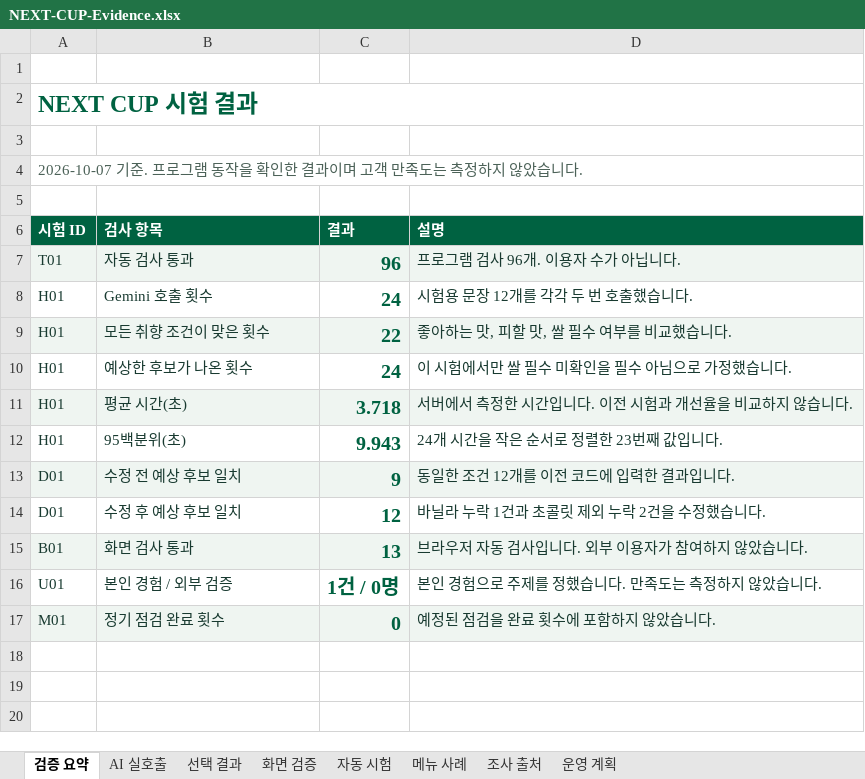
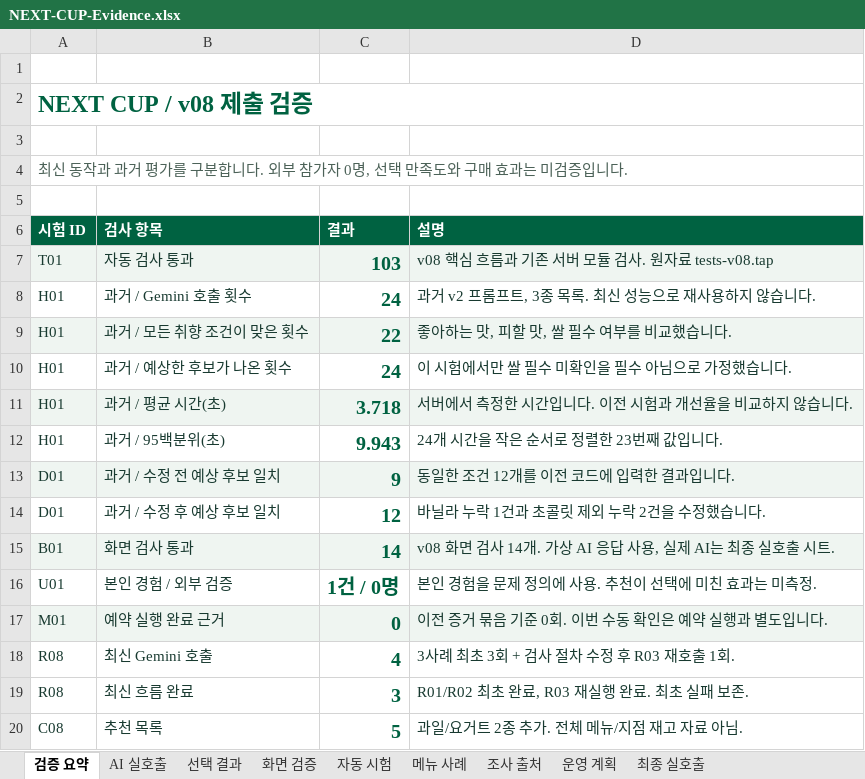
Before and after one commit to jhheo51-arch/next-cup-ai-portfolio, an Excel workbook: submission/NEXT-CUP-Evidence.xlsx, sheet 검증 요약, drawn as a sheet; values as stored, in another font and other column widths than the file's, no borders; the diff names each change by its address in the sheet, - before the commit and + after, or states it on an @@ line.

```diff
--- a/submission/NEXT-CUP-Evidence.xlsx (sheet 검증 요약)
+++ b/submission/NEXT-CUP-Evidence.xlsx (sheet 검증 요약)
+sheet tab: 최종 실호출
-A2 (시험 ID): NEXT CUP 시험 결과
+A2 (시험 ID): NEXT CUP / v08 제출 검증
-A4 (시험 ID): 2026-10-07 기준. 프로그램 동작을 확인한 결과이며 고객 만족도는 측정하지 않았습니다.
+A4 (시험 ID): 최신 동작과 과거 평가를 구분합니다. 외부 참가자 0명, 선택 만족도와 구매 효과는 미검증입니다.
-C7 (결과): 96
+C7 (결과): 103
-D7 (설명): 프로그램 검사 96개. 이용자 수가 아닙니다.
+D7 (설명): v08 핵심 흐름과 기존 서버 모듈 검사. 원자료 tests-v08.tap
-B8 (검사 항목): Gemini 호출 횟수
+B8 (검사 항목): 과거 / Gemini 호출 횟수
-D8 (설명): 시험용 문장 12개를 각각 두 번 호출했습니다.
+D8 (설명): 과거 v2 프롬프트, 3종 목록. 최신 성능으로 재사용하지 않습니다.
-B9 (검사 항목): 모든 취향 조건이 맞은 횟수
+B9 (검사 항목): 과거 / 모든 취향 조건이 맞은 횟수
-B10 (검사 항목): 예상한 후보가 나온 횟수
+B10 (검사 항목): 과거 / 예상한 후보가 나온 횟수
-B11 (검사 항목): 평균 시간(초)
+B11 (검사 항목): 과거 / 평균 시간(초)
-B12 (검사 항목): 95백분위(초)
+B12 (검사 항목): 과거 / 95백분위(초)
-B13 (검사 항목): 수정 전 예상 후보 일치
+B13 (검사 항목): 과거 / 수정 전 예상 후보 일치
-B14 (검사 항목): 수정 후 예상 후보 일치
+B14 (검사 항목): 과거 / 수정 후 예상 후보 일치
-C15 (결과): 13
+C15 (결과): 14
-D15 (설명): 브라우저 자동 검사입니다. 외부 이용자가 참여하지 않았습니다.
+D15 (설명): v08 화면 검사 14개. 가상 AI 응답 사용, 실제 AI는 최종 실호출 시트.
-D16 (설명): 본인 경험으로 주제를 정했습니다. 만족도는 측정하지 않았습니다.
+D16 (설명): 본인 경험을 문제 정의에 사용. 추천이 선택에 미친 효과는 미측정.
-B17 (검사 항목): 정기 점검 완료 횟수
+B17 (검사 항목): 예약 실행 완료 근거
-D17 (설명): 예정된 점검을 완료 횟수에 포함하지 않았습니다.
+D17 (설명): 이전 증거 묶음 기준 0회. 이번 수동 확인은 예약 실행과 별도입니다.
+row 18: R08 | 최신 Gemini 호출 | 4 | 3사례 최초 3회 + 검사 절차 수정 후 R03 재호출 1회.
+row 19: R08 | 최신 흐름 완료 | 3 | R01/R02 최초 완료, R03 재실행 완료. 최초 실패 보존.
+row 20: C08 | 추천 목록 | 5 | 과일/요거트 2종 추가. 전체 메뉴/지점 재고 자료 아님.
```
Also changed, not shown: sheet 자동 시험, sheet 화면 검증, sheet 선택 결과, sheet 운영 계획, sheet 조사 출처, sheet AI 실호출, 1 more sheet, 49 other files.
